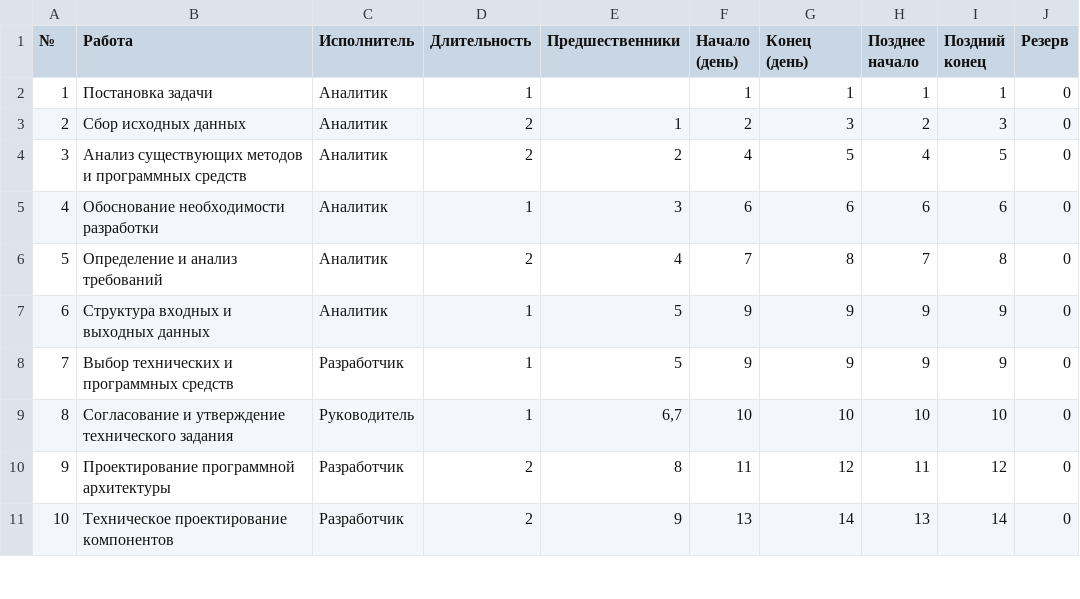
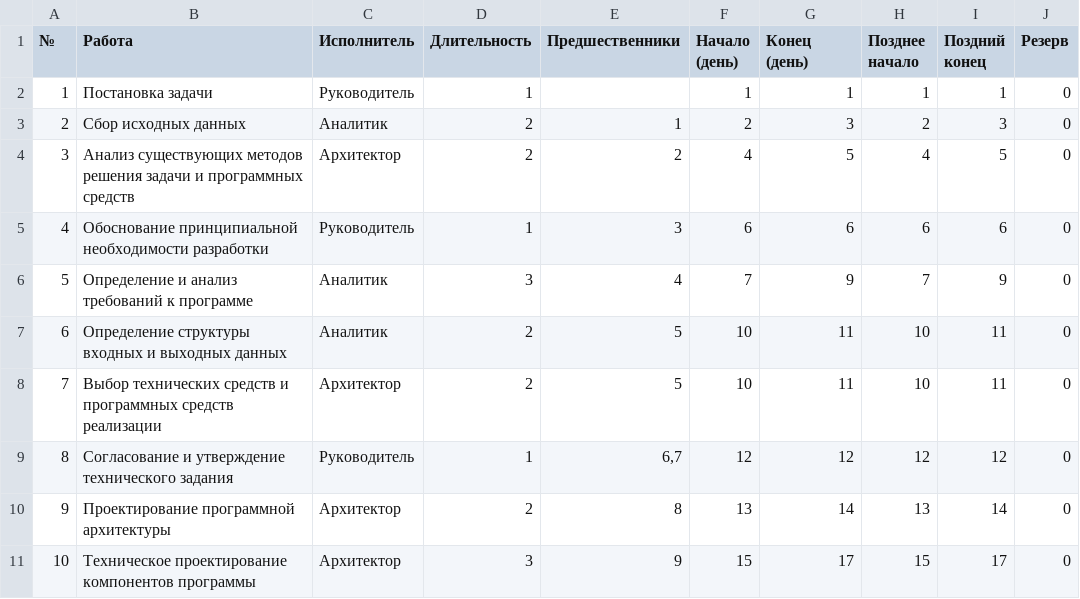
Before and after one commit to VladislavLy07/BANKFLOW, a CSV file: modules/07-standards/plan.csv, drawn as a sheet; only a part is shown; the diff covers the shown part only.

```diff
--- a/modules/07-standards/plan.csv
+++ b/modules/07-standards/plan.csv
@@ -1,11 +1,11 @@
 №;Работа;Исполнитель;Длительность;Предшественники;Начало (день);Конец (день);Позднее начало;Поздний конец;Резерв
-1;Постановка задачи;Аналитик;1;;1;1;1;1;0
+1;Постановка задачи;Руководитель;1;;1;1;1;1;0
 2;Сбор исходных данных;Аналитик;2;1;2;3;2;3;0
-3;Анализ существующих методов и программных средств;Аналитик;2;2;4;5;4;5;0
-4;Обоснование необходимости разработки;Аналитик;1;3;6;6;6;6;0
-5;Определение и анализ требований;Аналитик;2;4;7;8;7;8;0
-6;Структура входных и выходных данных;Аналитик;1;5;9;9;9;9;0
-7;Выбор технических и программных средств;Разработчик;1;5;9;9;9;9;0
-8;Согласование и утверждение технического задания;Руководитель;1;6,7;10;10;10;10;0
-9;Проектирование программной архитектуры;Разработчик;2;8;11;12;11;12;0
-10;Техническое проектирование компонентов;Разработчик;2;9;13;14;13;14;0
+3;Анализ существующих методов решения задачи и программных средств;Архитектор;2;2;4;5;4;5;0
+4;Обоснование принципиальной необходимости разработки;Руководитель;1;3;6;6;6;6;0
+5;Определение и анализ требований к программе;Аналитик;3;4;7;9;7;9;0
+6;Определение структуры входных и выходных данных;Аналитик;2;5;10;11;10;11;0
+7;Выбор технических средств и программных средств реализации;Архитектор;2;5;10;11;10;11;0
+8;Согласование и утверждение технического задания;Руководитель;1;6,7;12;12;12;12;0
+9;Проектирование программной архитектуры;Архитектор;2;8;13;14;13;14;0
+10;Техническое проектирование компонентов программы;Архитектор;3;9;15;17;15;17;0
```
Also changed, not shown: 43 edited cells elsewhere in this file, modules/07-standards/schedule17.csv, 14 other files.
